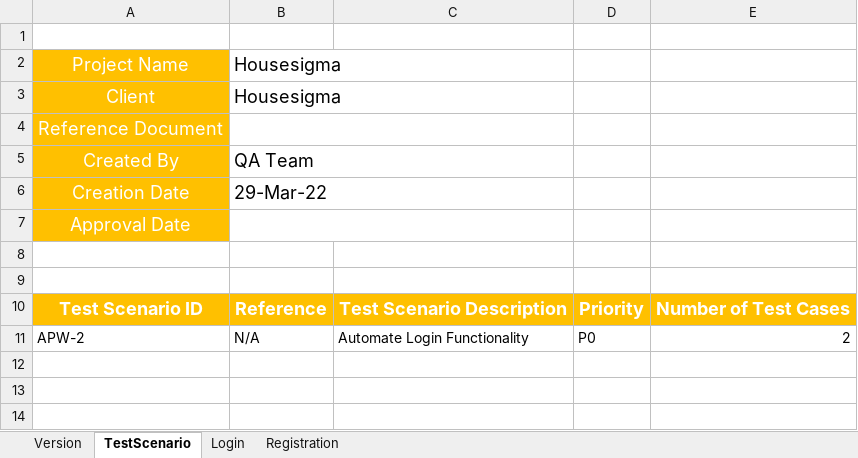
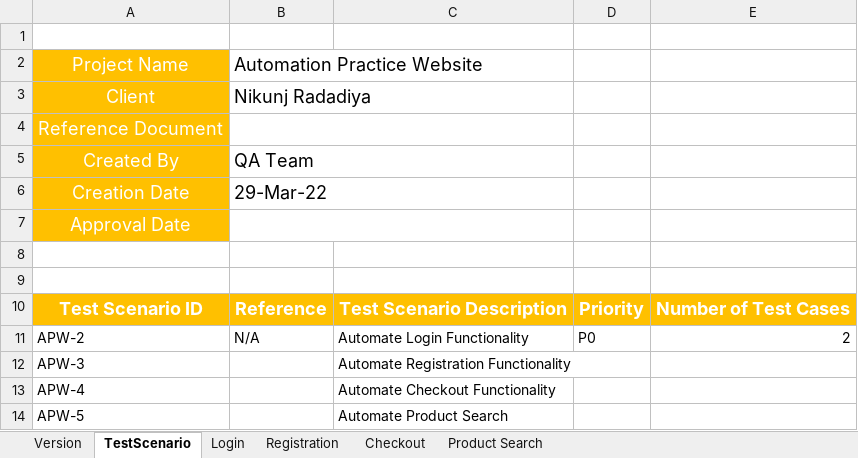
Before and after one commit to Grooptest/CentralWork, an Excel workbook: Test cases_AutomationPractice.xlsx, sheet TestScenario, drawn as a sheet; values as stored, in another font and other column widths than the file's, no borders; the diff names each change by its address in the sheet, - before the commit and + after, or states it on an @@ line.

Commit message:
Sheet names added

```diff
--- a/Test cases_AutomationPractice.xlsx (sheet TestScenario)
+++ b/Test cases_AutomationPractice.xlsx (sheet TestScenario)
+sheet tab: Checkout
+sheet tab: Product Search
-B2: Housesigma
+B2: Automation Practice Website
-B3: Housesigma
+B3: Nikunj Radadiya
+row 12: APW-3 |  | Automate Registration Functionality
+row 13: APW-4 |  | Automate Checkout Functionality
+row 14: APW-5 |  | Automate Product Search
```
Also changed, not shown: sheet Version.
